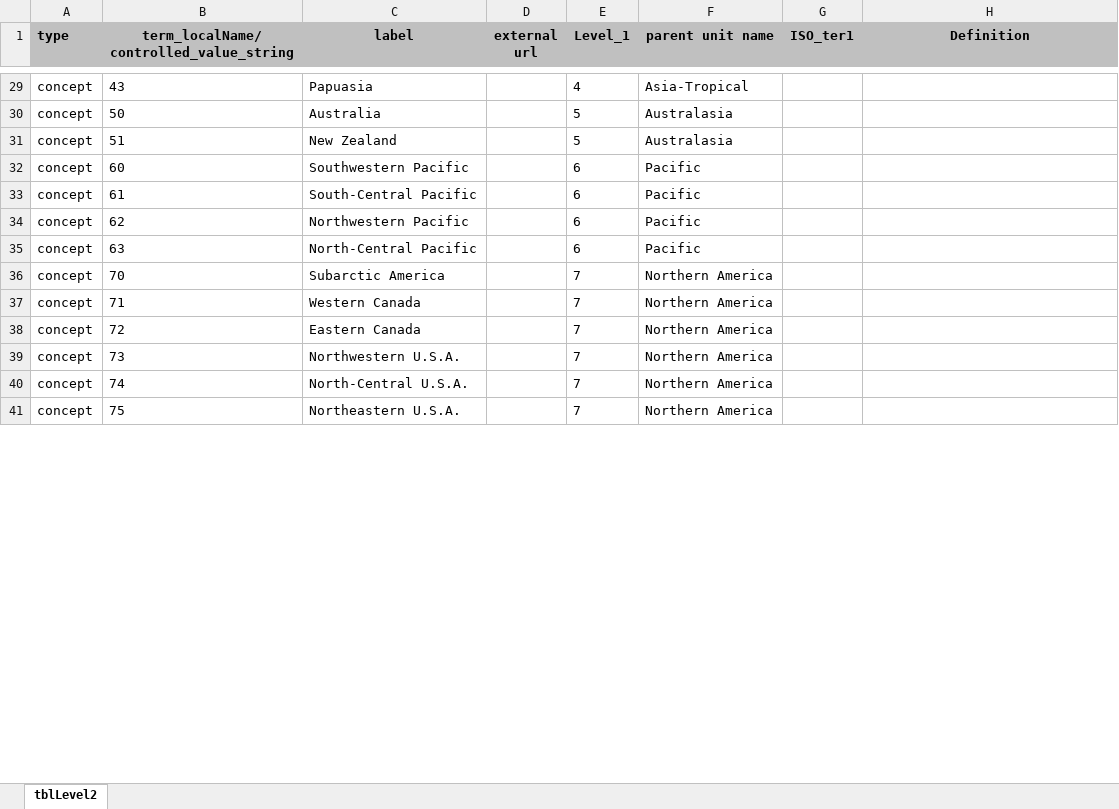
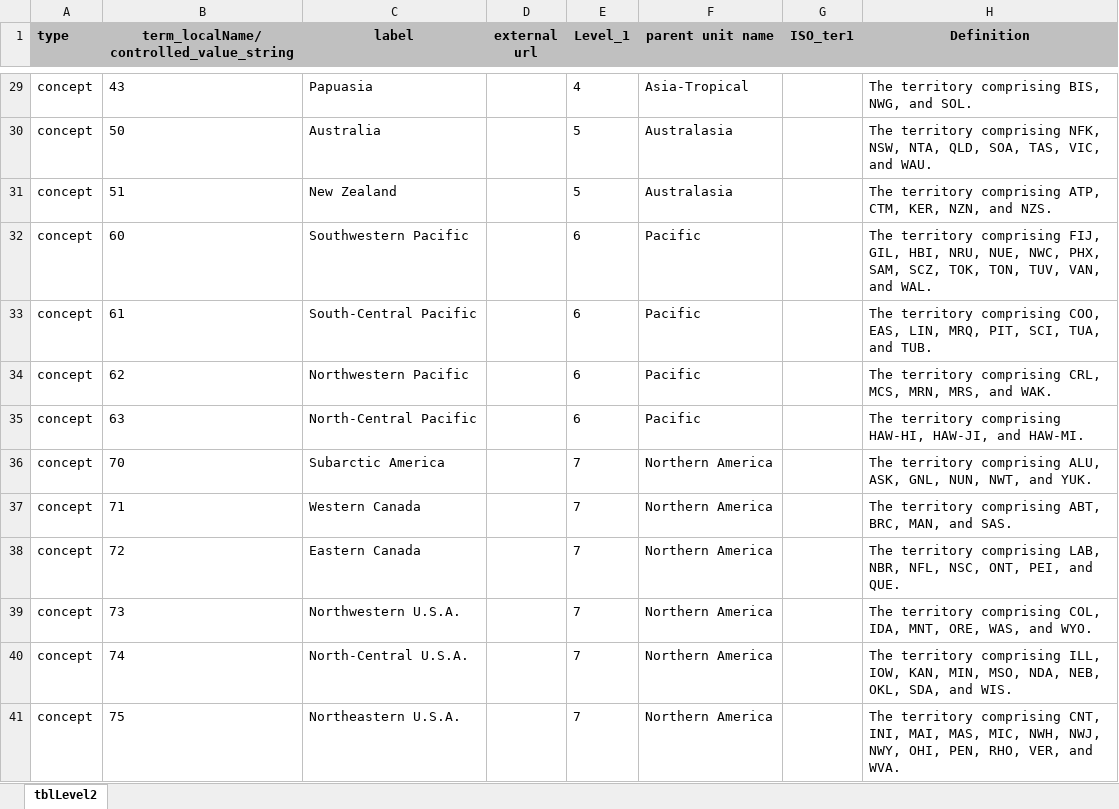
Before and after one commit to tdwg/geoschemes, an Excel workbook: terrestrial/Level2_21-Aug-26.xlsx, sheet tblLevel2, drawn as a sheet; only a part is shown, gaps mark what is left out; values as stored, in another font and other column widths than the file's, no borders; the diff covers the shown part only; the diff names each change by its address in the sheet, - before the commit and + after, or states it on an @@ line.

```diff
--- a/terrestrial/Level2_21-Aug-26.xlsx (sheet tblLevel2)
+++ b/terrestrial/Level2_21-Aug-26.xlsx (sheet tblLevel2)
-H29 (Definition): (empty)
+H29 (Definition): The territory comprising BIS, NWG, and SOL.
-H30 (Definition): (empty)
+H30 (Definition): The territory comprising NFK, NSW, NTA, QLD, SOA, TAS, VIC, and WAU.
-H31 (Definition): (empty)
+H31 (Definition): The territory comprising ATP, CTM, KER, NZN, and NZS.
-H32 (Definition): (empty)
+H32 (Definition): The territory comprising FIJ, GIL, HBI, NRU, NUE, NWC, PHX, SAM, SCZ, TOK, TON, TUV, VAN, and WAL.
-H33 (Definition): (empty)
+H33 (Definition): The territory comprising COO, EAS, LIN, MRQ, PIT, SCI, TUA, and TUB.
-H34 (Definition): (empty)
+H34 (Definition): The territory comprising CRL, MCS, MRN, MRS, and WAK.
-H35 (Definition): (empty)
+H35 (Definition): The territory comprising HAW-HI, HAW-JI, and HAW-MI.
-H36 (Definition): (empty)
+H36 (Definition): The territory comprising ALU, ASK, GNL, NUN, NWT, and YUK.
-H37 (Definition): (empty)
+H37 (Definition): The territory comprising ABT, BRC, MAN, and SAS.
-H38 (Definition): (empty)
+H38 (Definition): The territory comprising LAB, NBR, NFL, NSC, ONT, PEI, and QUE.
-H39 (Definition): (empty)
+H39 (Definition): The territory comprising COL, IDA, MNT, ORE, WAS, and WYO.
-H40 (Definition): (empty)
+H40 (Definition): The territory comprising ILL, IOW, KAN, MIN, MSO, NDA, NEB, OKL, SDA, and WIS.
-H41 (Definition): (empty)
+H41 (Definition): The territory comprising CNT, INI, MAI, MAS, MIC, NWH, NWJ, NWY, OHI, PEN, RHO, VER, and WVA.
```
Also changed, not shown: 39 edited cells elsewhere in this sheet, terrestrial/Level3_20-Aug-26.xlsx, terrestrial/Level4_20-Aug-26.xlsx, 1 other file.
